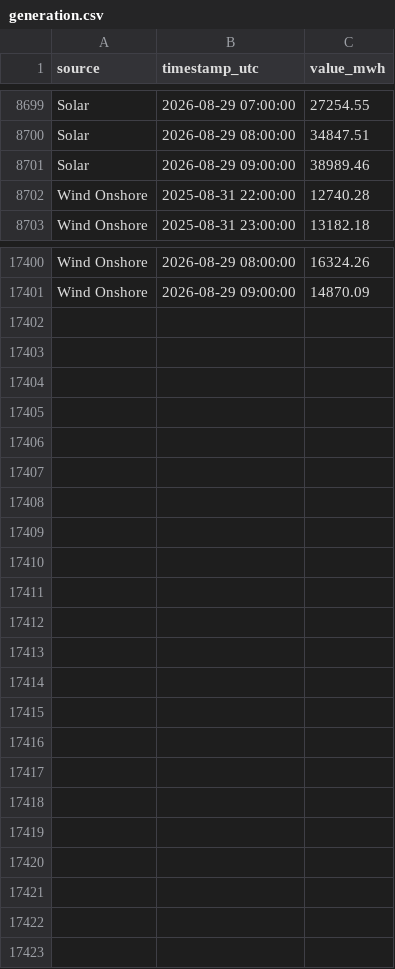
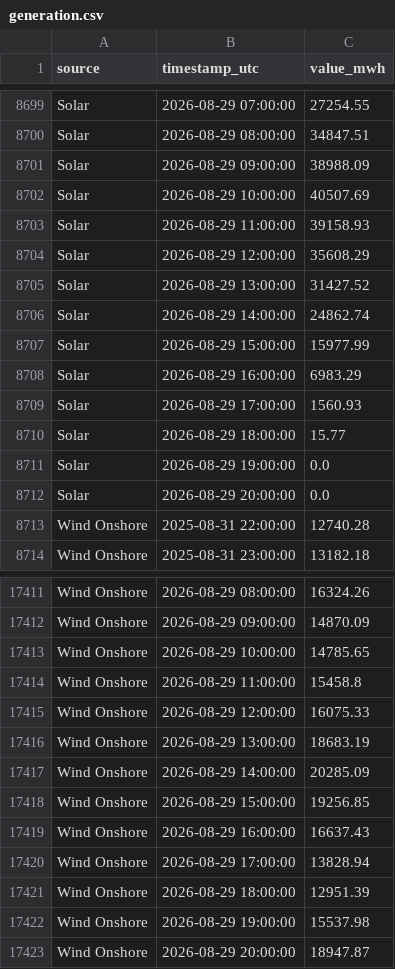
Before and after one commit to Ojmaiel/smard-pipeline, a CSV file: generation.csv, drawn as a sheet; only a part is shown, gaps mark what is left out.

```diff
--- a/generation.csv
+++ b/generation.csv
@@ -8700,3 +8700,14 @@ Solar,2026-08-29 07:00:00,27254.55
 Solar,2026-08-29 08:00:00,34847.51
-Solar,2026-08-29 09:00:00,38989.46
+Solar,2026-08-29 09:00:00,38988.09
+Solar,2026-08-29 10:00:00,40507.69
+Solar,2026-08-29 11:00:00,39158.93
+Solar,2026-08-29 12:00:00,35608.29
+Solar,2026-08-29 13:00:00,31427.52
+Solar,2026-08-29 14:00:00,24862.74
+Solar,2026-08-29 15:00:00,15977.99
+Solar,2026-08-29 16:00:00,6983.29
+Solar,2026-08-29 17:00:00,1560.93
+Solar,2026-08-29 18:00:00,15.77
+Solar,2026-08-29 19:00:00,0.0
+Solar,2026-08-29 20:00:00,0.0
 Wind Onshore,2025-08-31 22:00:00,12740.28
@@ -17401 +17412,12 @@ Wind Onshore,2026-08-29 08:00:00,16324.26
 Wind Onshore,2026-08-29 09:00:00,14870.09
+Wind Onshore,2026-08-29 10:00:00,14785.65
+Wind Onshore,2026-08-29 11:00:00,15458.8
+Wind Onshore,2026-08-29 12:00:00,16075.33
+Wind Onshore,2026-08-29 13:00:00,18683.19
+Wind Onshore,2026-08-29 14:00:00,20285.09
+Wind Onshore,2026-08-29 15:00:00,19256.85
+Wind Onshore,2026-08-29 16:00:00,16637.43
+Wind Onshore,2026-08-29 17:00:00,13828.94
+Wind Onshore,2026-08-29 18:00:00,12951.39
+Wind Onshore,2026-08-29 19:00:00,15537.98
+Wind Onshore,2026-08-29 20:00:00,18947.87
```
Also changed, not shown: 2 other files.
